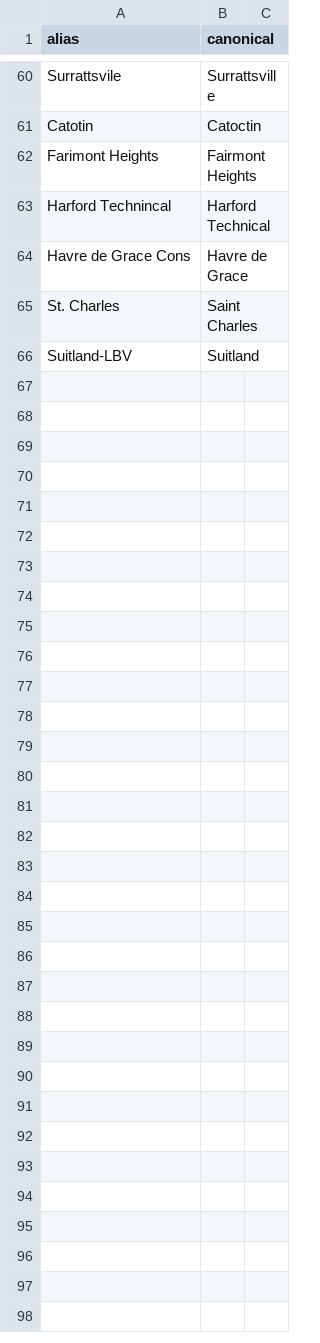
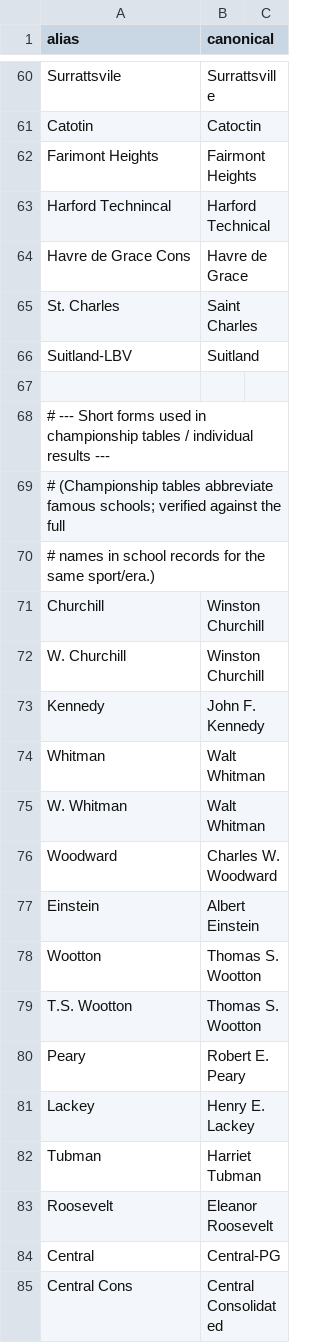
Before and after one commit to NewsAppsUMD/maryland-high-schools, a CSV file: web/aliases.csv, drawn as a sheet; only a part is shown, gaps mark what is left out; the diff covers the shown part only; the diff names each change by its address in the sheet, - before the commit and + after, or states it on an @@ line.

```diff
--- a/web/aliases.csv
+++ b/web/aliases.csv
+row 67: (empty)
+row 68: # --- Short forms used in championship tables / individual results ---
+row 69: # (Championship tables abbreviate famous schools; verified against the full
+row 70: # names in school records for the same sport/era.)
+row 71: Churchill | Winston Churchill
+row 72: W. Churchill | Winston Churchill
+row 73: Kennedy | John F. Kennedy
+row 74: Whitman | Walt Whitman
+row 75: W. Whitman | Walt Whitman
+row 76: Woodward | Charles W. Woodward
+row 77: Einstein | Albert Einstein
+row 78: Wootton | Thomas S. Wootton
+row 79: T.S. Wootton | Thomas S. Wootton
+row 80: Peary | Robert E. Peary
+row 81: Lackey | Henry E. Lackey
+row 82: Tubman | Harriet Tubman
+row 83: Roosevelt | Eleanor Roosevelt
+row 84: Central | Central-PG
+row 85: Central Cons | Central Consolidated
```
Also changed, not shown: 75 added rows elsewhere in this file, 10 other files.
